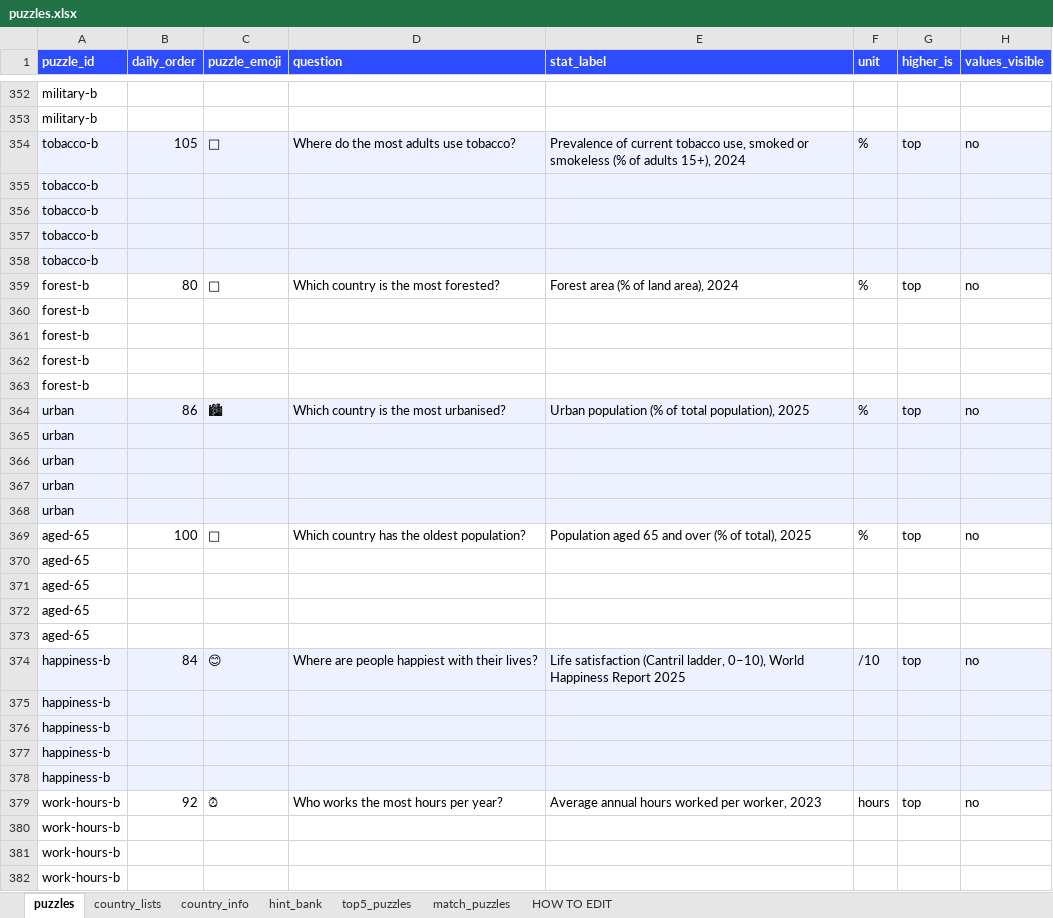
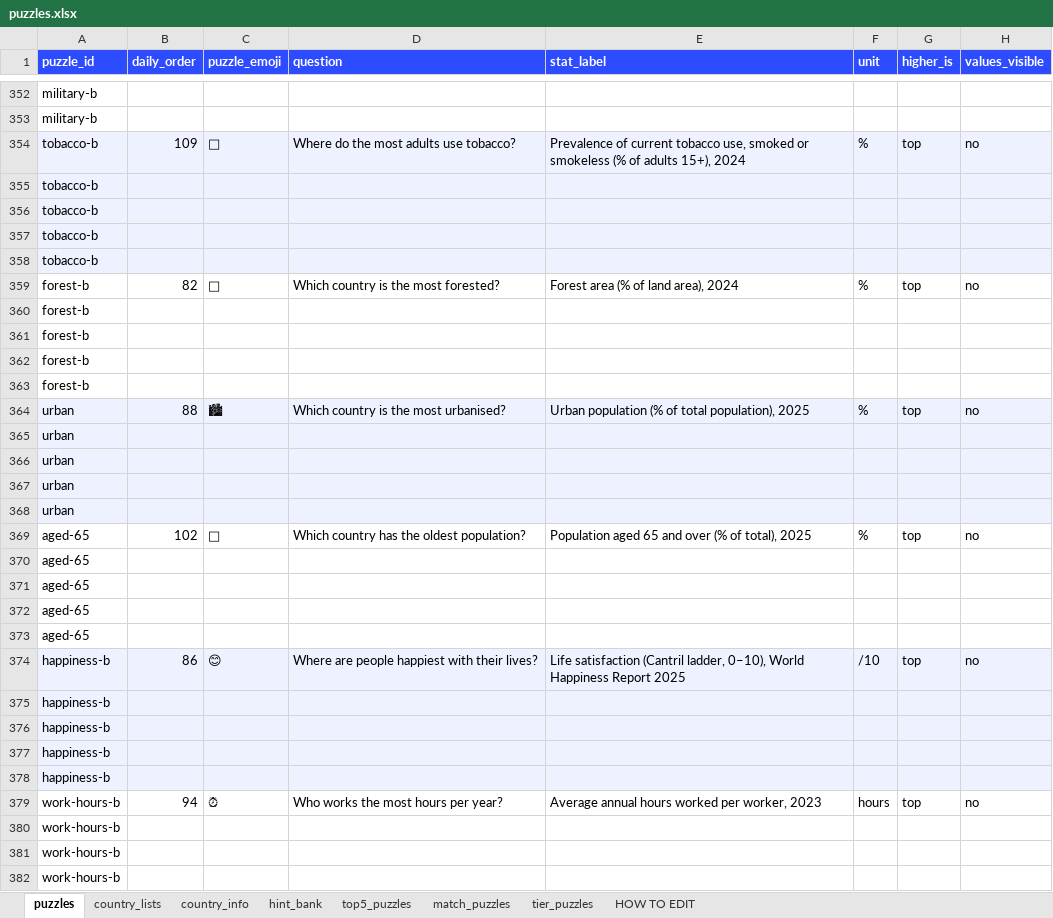
Before and after one commit to MichaelYao88/rankd, an Excel workbook: puzzles.xlsx, sheet puzzles, drawn as a sheet; only a part is shown, gaps mark what is left out; values as stored, in another font and other column widths than the file's, no borders; the diff covers the shown part only; the diff names each change by its address in the sheet, - before the commit and + after, or states it on an @@ line.

Commit message:
v12.2: Tier it + Pew meaning Match/Tier + Devil's Dice gambling Rank its
New Tier it mode (God is Meaningful — Pew 2021 religion mentions).
What Matters Most Match it (Pew meaning-of-life cross-country).
Devil's Dice / Snake Eyes from Pew Spring 2025 gambling morality.
Rank it scores tied values by slot value. Schedule 124.

```diff
--- a/puzzles.xlsx (sheet puzzles)
+++ b/puzzles.xlsx (sheet puzzles)
+sheet tab: tier_puzzles
-B354 (daily_order): 105
+B354 (daily_order): 109
-B359 (daily_order): 80
+B359 (daily_order): 82
-B364 (daily_order): 86
+B364 (daily_order): 88
-B369 (daily_order): 100
+B369 (daily_order): 102
-B374 (daily_order): 84
+B374 (daily_order): 86
-B379 (daily_order): 92
+B379 (daily_order): 94
```
Also changed, not shown: 12 added rows and 74 edited cells elsewhere in this sheet, sheet match_puzzles, sheet top5_puzzles, 13 other files.
